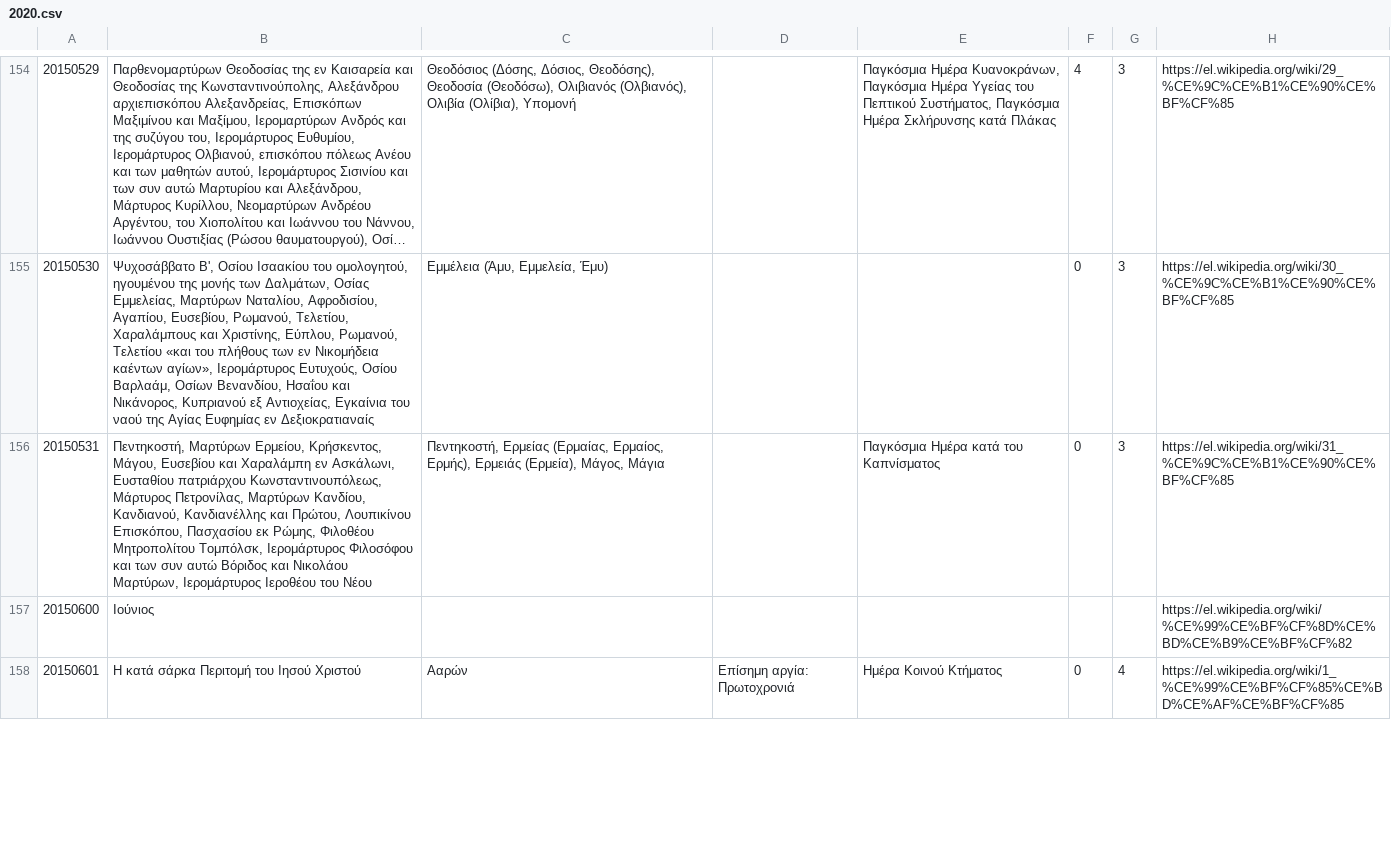
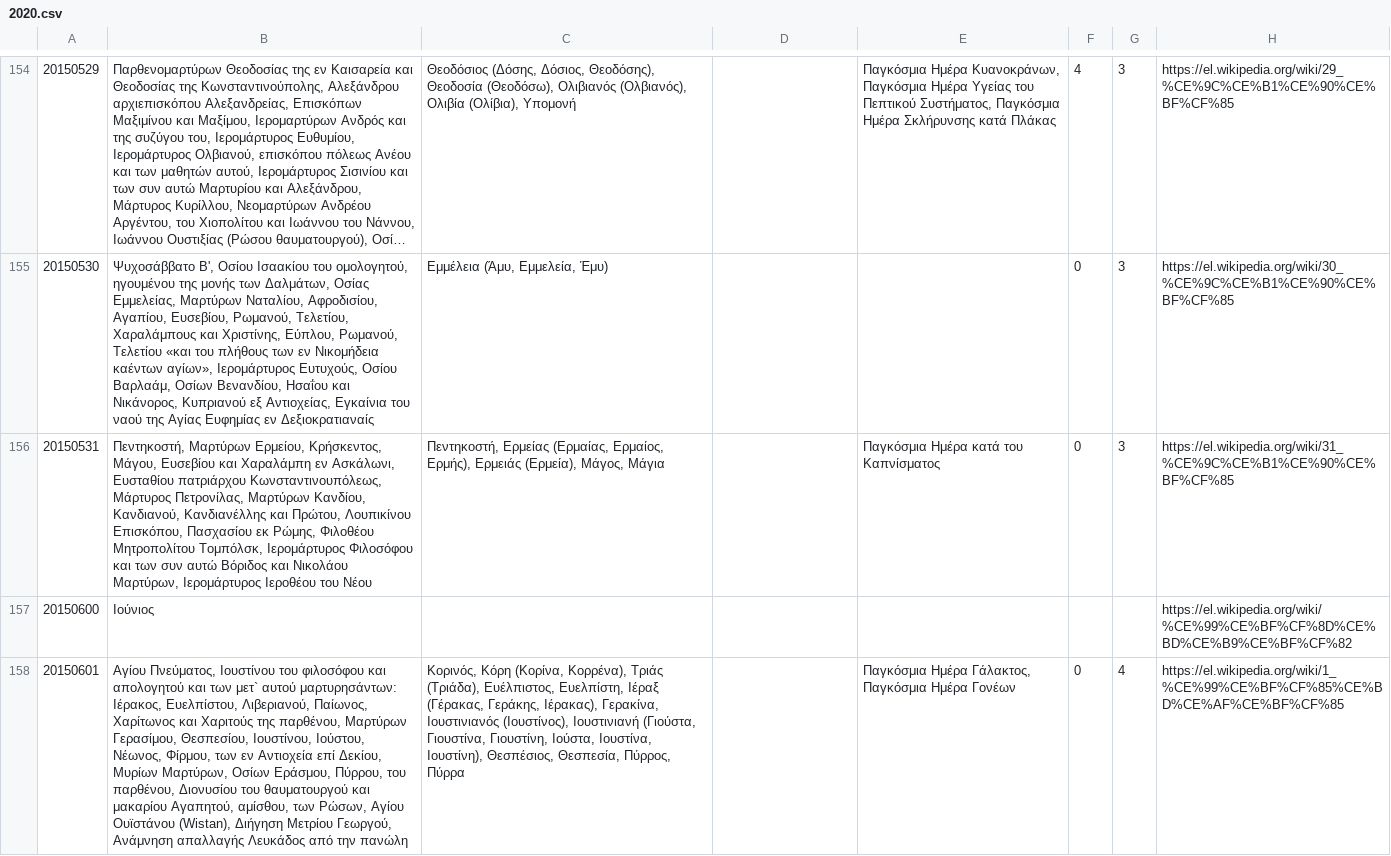
Before and after one commit to smekras/holydays-generator, a CSV file: files/2020.csv, drawn as a sheet; only a part is shown, gaps mark what is left out; long unchanged cells end in …; the diff covers the shown part only; the diff names each change by its address in the sheet, - before the commit and + after, or states it on an @@ line.

```diff
--- a/files/2020.csv
+++ b/files/2020.csv
-B158: Η κατά σάρκα Περιτομή του Ιησού Χριστού
+B158: Αγίου Πνεύματος, Ιουστίνου του φιλοσόφου και απολογητού και των μετ` αυτού μαρτυρησάντων: Ιέρακος, Ευελπίστου, Λιβεριανού, Παίωνος, Χαρίτωνος και Χαριτούς της παρθένου, Μαρτύρων Γερασίμου, Θεσπεσίου, Ιουστίνου, Ιούστου, Νέωνος, Φίρμου, των εν Αντιοχεία επί Δεκίου, Μυρίων Μαρτύρων, Οσίων Εράσμου, Πύρρου, του παρθένου, Διονυσίου του θαυματουργού και μακαρίου Αγαπητού, αμίσθου, των Ρώσων, Αγίου Ουϊστάνου (Wistan), Διήγηση Μετρίου Γεωργού, Ανάμνηση απαλλαγής Λευκάδος από την πανώλη
-C158: Ααρών
+C158: Κορινός, Κόρη (Κορίνα, Κορρένα), Τριάς (Τριάδα), Ευέλπιστος, Ευελπίστη, Ιέραξ (Γέρακας, Γεράκης, Ιέρακας), Γερακίνα, Ιουστινιανός (Ιουστίνος), Ιουστινιανή (Γιούστα, Γιουστίνα, Γιουστίνη, Ιούστα, Ιουστίνα, Ιουστίνη), Θεσπέσιος, Θεσπεσία, Πύρρος, Πύρρα
-D158: Επίσημη αργία: Πρωτοχρονιά
+D158: (empty)
-E158: Ημέρα Κοινού Κτήματος
+E158: Παγκόσμια Ημέρα Γάλακτος, Παγκόσμια Ημέρα Γονέων
```
Also changed, not shown: 12 edited cells elsewhere in this file, files/2015-old.csv, files/2015.csv, 4 other files.
